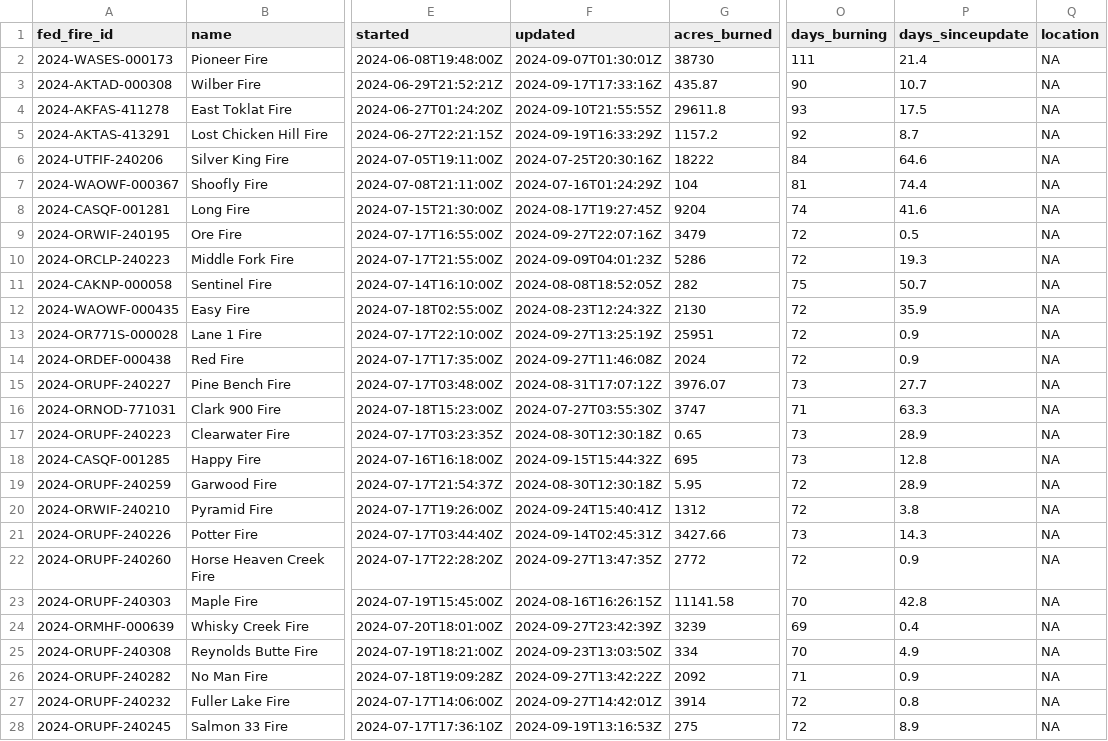
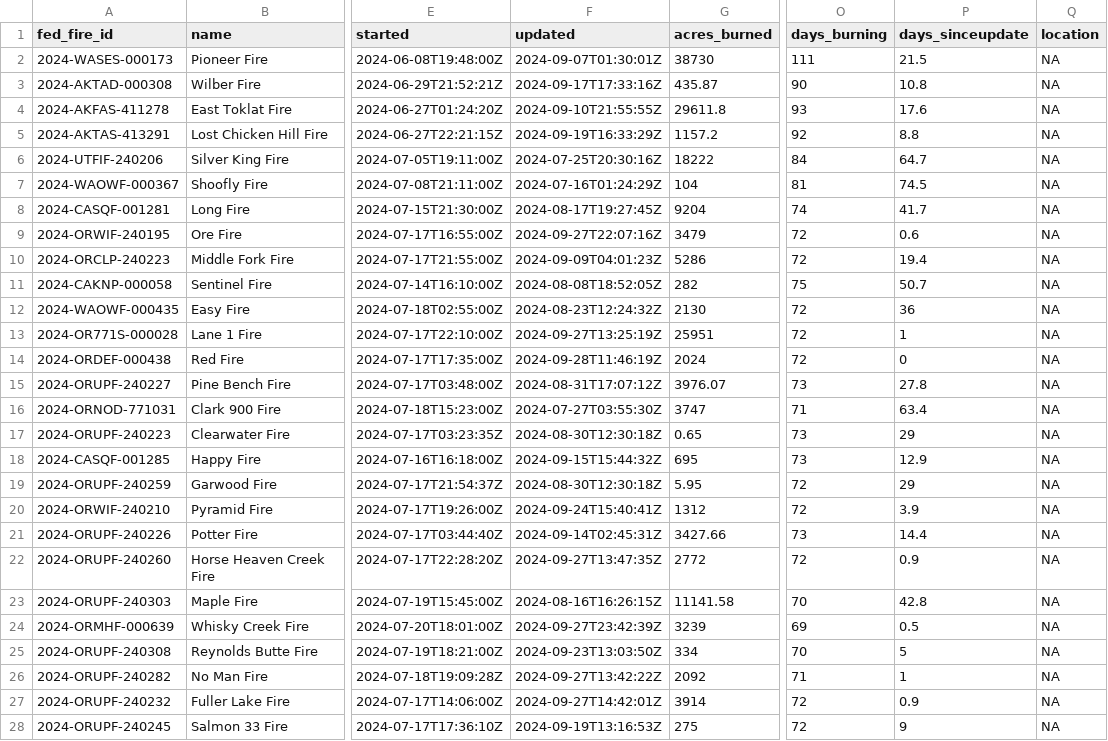
Before and after one commit to cbs-news-data/wildfire_watch, a CSV file: data/wildfires_save.csv, drawn as a sheet; only a part is shown, gaps mark what is left out; the diff covers the shown part only; the diff names each change by its address in the sheet, - before the commit and + after, or states it on an @@ line.

Commit message:
Wildfires data updated!

```diff
--- a/data/wildfires_save.csv
+++ b/data/wildfires_save.csv
-P2 (days_sinceupdate): 21.4
+P2 (days_sinceupdate): 21.5
-P3 (days_sinceupdate): 10.7
+P3 (days_sinceupdate): 10.8
-P4 (days_sinceupdate): 17.5
+P4 (days_sinceupdate): 17.6
-P5 (days_sinceupdate): 8.7
+P5 (days_sinceupdate): 8.8
-P6 (days_sinceupdate): 64.6
+P6 (days_sinceupdate): 64.7
-P7 (days_sinceupdate): 74.4
+P7 (days_sinceupdate): 74.5
-P8 (days_sinceupdate): 41.6
+P8 (days_sinceupdate): 41.7
-P9 (days_sinceupdate): 0.5
+P9 (days_sinceupdate): 0.6
-P10 (days_sinceupdate): 19.3
+P10 (days_sinceupdate): 19.4
-P12 (days_sinceupdate): 35.9
+P12 (days_sinceupdate): 36
-P13 (days_sinceupdate): 0.9
+P13 (days_sinceupdate): 1
-F14 (updated): 2024-09-27T11:46:08Z
+F14 (updated): 2024-09-28T11:46:19Z
-P14 (days_sinceupdate): 0.9
+P14 (days_sinceupdate): 0
-P15 (days_sinceupdate): 27.7
+P15 (days_sinceupdate): 27.8
-P16 (days_sinceupdate): 63.3
+P16 (days_sinceupdate): 63.4
-P17 (days_sinceupdate): 28.9
+P17 (days_sinceupdate): 29
-P18 (days_sinceupdate): 12.8
+P18 (days_sinceupdate): 12.9
-P19 (days_sinceupdate): 28.9
+P19 (days_sinceupdate): 29
-P20 (days_sinceupdate): 3.8
+P20 (days_sinceupdate): 3.9
-P21 (days_sinceupdate): 14.3
+P21 (days_sinceupdate): 14.4
-P24 (days_sinceupdate): 0.4
+P24 (days_sinceupdate): 0.5
-P25 (days_sinceupdate): 4.9
+P25 (days_sinceupdate): 5
-P26 (days_sinceupdate): 0.9
+P26 (days_sinceupdate): 1
-P27 (days_sinceupdate): 0.8
+P27 (days_sinceupdate): 0.9
-P28 (days_sinceupdate): 8.9
+P28 (days_sinceupdate): 9
```
Also changed, not shown: 146 edited cells elsewhere in this file, data/wildfires_datawrapper_save.csv, 3 other files.
